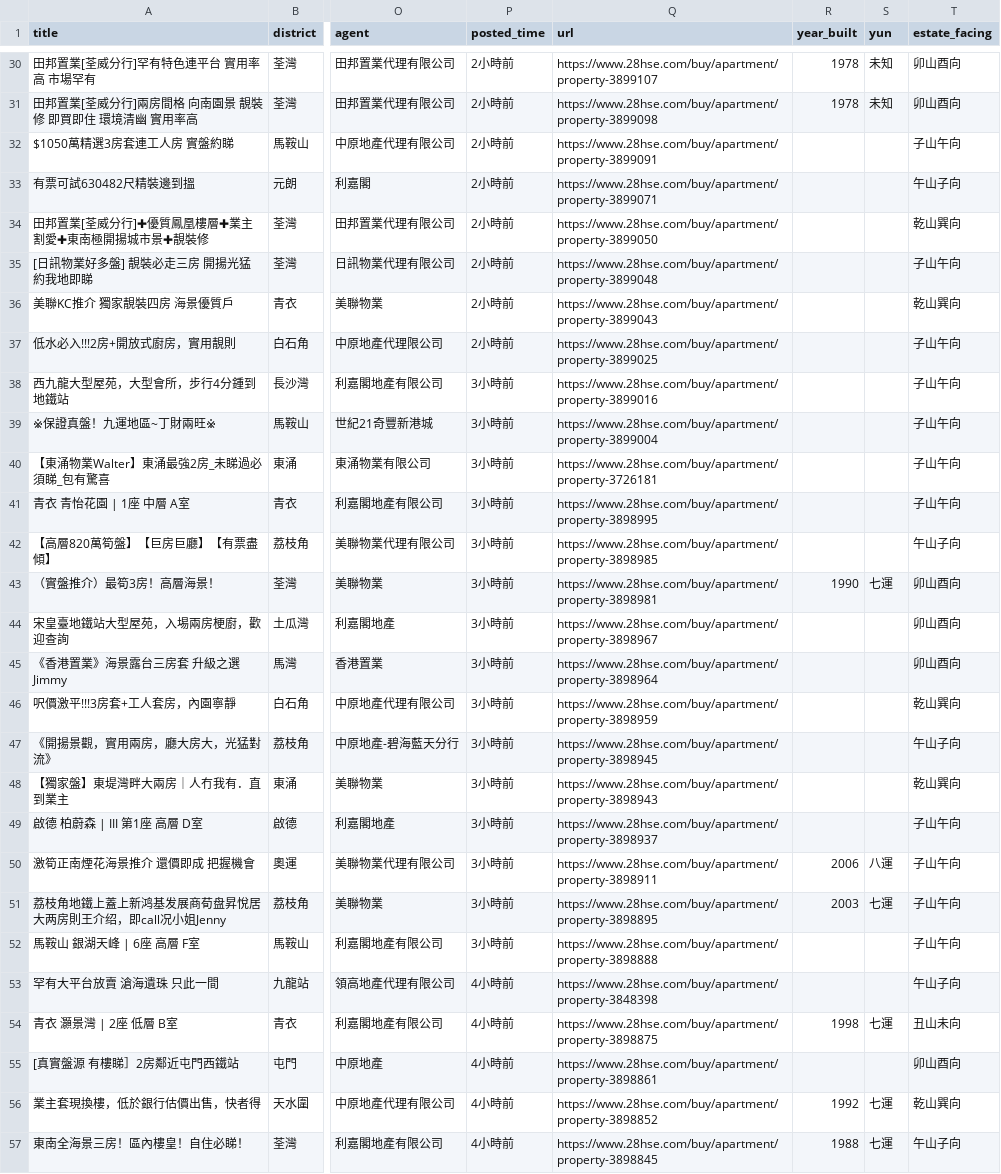
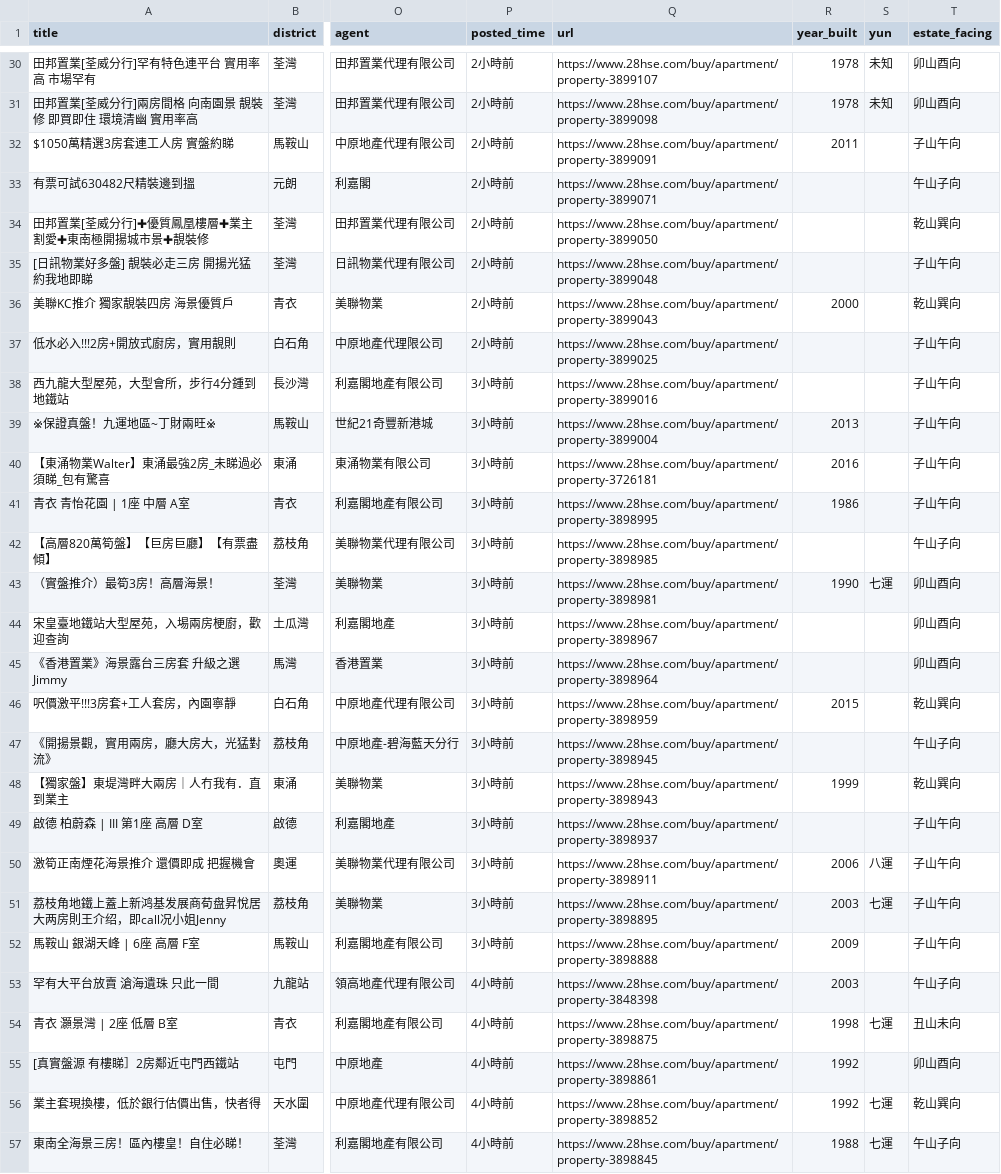
Before and after one commit to fengshuilou27-crypto/fengshuilou-mvp, a CSV file: data/listings_28hse.csv, drawn as a sheet; only a part is shown, gaps mark what is left out; the diff covers the shown part only; the diff names each change by its address in the sheet, - before the commit and + after, or states it on an @@ line.

Commit message:
fix: year_built lookup + API compatibility fixes
- Fill year_built for listings from estates_unified.csv lookup
- Fix estates.py: goals -> goal for RequestMeta compatibility
- Fix listings.py: goals -> goal for RequestMeta compatibility
- Fix test_all_modules.py: update to match current API models

```diff
--- a/data/listings_28hse.csv
+++ b/data/listings_28hse.csv
-R32 (year_built): (empty)
+R32 (year_built): 2011
-R36 (year_built): (empty)
+R36 (year_built): 2000
-R39 (year_built): (empty)
+R39 (year_built): 2013
-R40 (year_built): (empty)
+R40 (year_built): 2016
-R41 (year_built): (empty)
+R41 (year_built): 1986
-R46 (year_built): (empty)
+R46 (year_built): 2015
-R48 (year_built): (empty)
+R48 (year_built): 1999
-R52 (year_built): (empty)
+R52 (year_built): 2009
-R53 (year_built): (empty)
+R53 (year_built): 2003
-R55 (year_built): (empty)
+R55 (year_built): 1992
```
Also changed, not shown: 106 edited cells elsewhere in this file, 3 other files.
